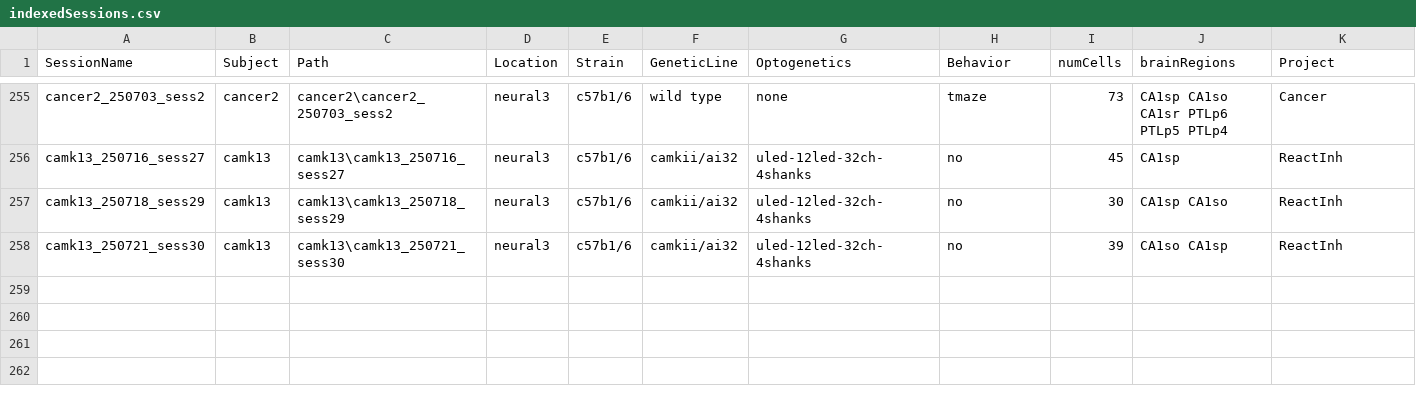
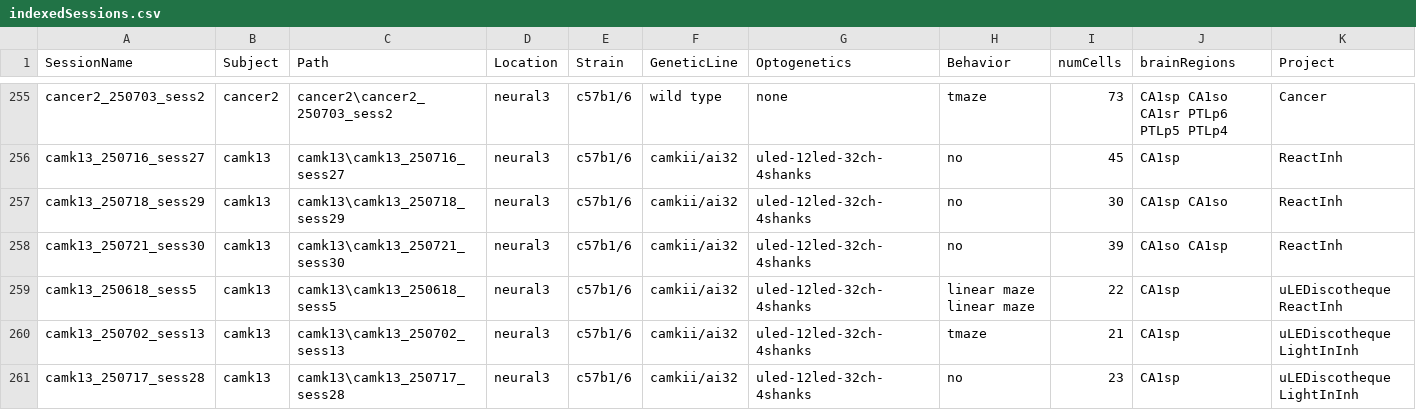
Before and after one commit to valegarman/HippoCookBook, a CSV file: indexedSessions.csv, drawn as a sheet; only a part is shown, gaps mark what is left out; the diff names each change by its address in the sheet, - before the commit and + after, or states it on an @@ line.

Commit message:
Indexing camk13 sessions

```diff
--- a/indexedSessions.csv
+++ b/indexedSessions.csv
+row 259: camk13_250618_sess5 | camk13 | camk13\camk13_250618_sess5 | neural3 | c57b1/6 | camkii/ai32 | uled-12led-32ch-4shanks | linear maze linear maze | 22 | CA1sp | uLEDiscotheque ReactInh
+row 260: camk13_250702_sess13 | camk13 | camk13\camk13_250702_sess13 | neural3 | c57b1/6 | camkii/ai32 | uled-12led-32ch-4shanks | tmaze | 21 | CA1sp | uLEDiscotheque LightInInh
+row 261: camk13_250717_sess28 | camk13 | camk13\camk13_250717_sess28 | neural3 | c57b1/6 | camkii/ai32 | uled-12led-32ch-4shanks | no | 23 | CA1sp | uLEDiscotheque LightInInh
```
Also changed, not shown: 4 other files.
